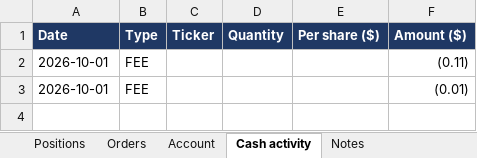
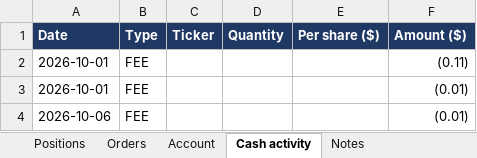
Before and after one commit to andreaskoul/test_trading_agent, an Excel workbook: fund_state/live/ledger/fund_positions.xlsx, sheet Cash activity, drawn as a sheet; values as stored, in another font and other column widths than the file's, no borders; the diff names each change by its address in the sheet, - before the commit and + after, or states it on an @@ line.

```diff
--- a/fund_state/live/ledger/fund_positions.xlsx (sheet Cash activity)
+++ b/fund_state/live/ledger/fund_positions.xlsx (sheet Cash activity)
+row 4: 2026-10-06 | FEE |  |  |  | (0.01)
```
Also changed, not shown: sheet Positions, sheet Orders, sheet Account, 9 other files.
